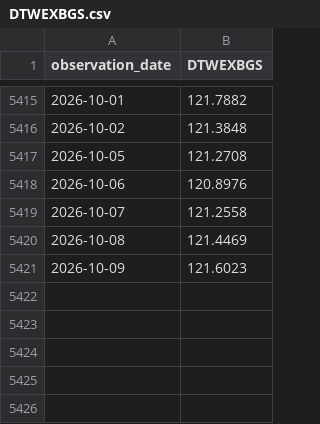
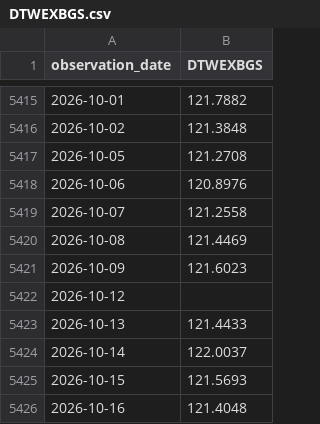
Before and after one commit to seyoungpark12/-, a CSV file: data/raw/DTWEXBGS.csv, drawn as a sheet; only a part is shown, gaps mark what is left out; the diff names each change by its address in the sheet, - before the commit and + after, or states it on an @@ line.

Commit message:
chore: update data snapshot

```diff
--- a/data/raw/DTWEXBGS.csv
+++ b/data/raw/DTWEXBGS.csv
+row 5422: 2026-10-12
+row 5423: 2026-10-13 | 121.4433
+row 5424: 2026-10-14 | 122.0037
+row 5425: 2026-10-15 | 121.5693
+row 5426: 2026-10-16 | 121.4048
```
Also changed, not shown: data/raw/DFII10.csv, data/raw/DGS10.csv, 1 other file.
